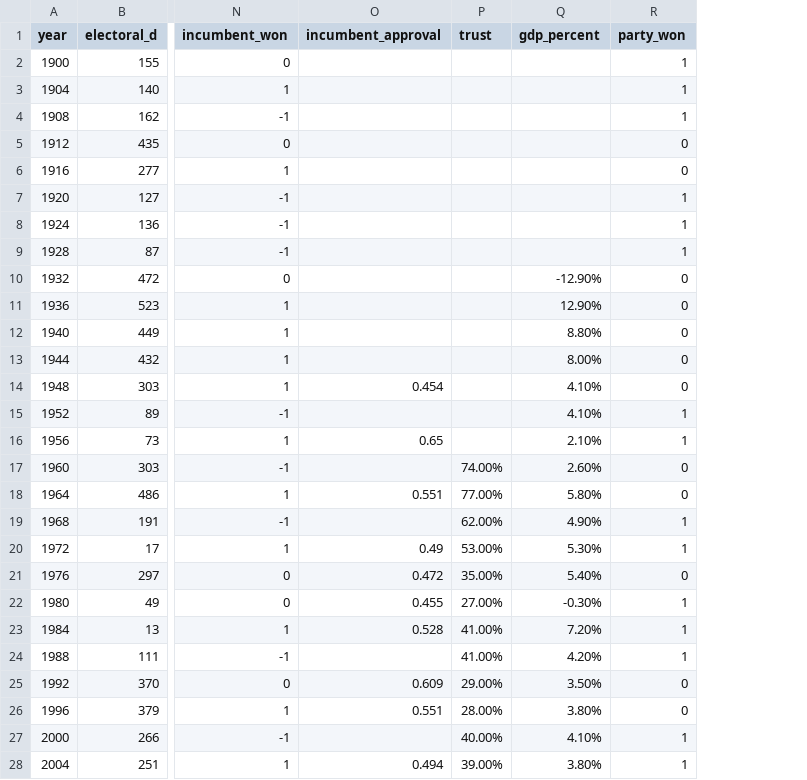
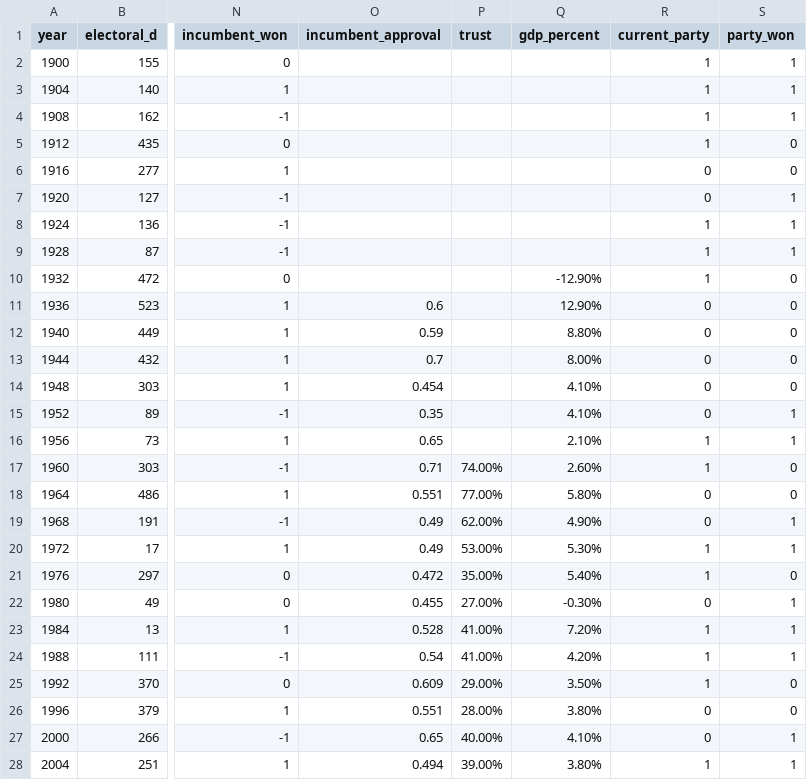
Before and after one commit to Matt-Spence/CS320Project, a CSV file: CSV/cleaned_data.csv, drawn as a sheet; only a part is shown, gaps mark what is left out; the diff covers the shown part only; the diff names each change by its address in the sheet, - before the commit and + after, or states it on an @@ line.

Commit message:
cleaned and added

```diff
--- a/CSV/cleaned_data.csv
+++ b/CSV/cleaned_data.csv
+column R (current_party), rows 2-28: 1 | 1 | 1 | 1 | 0 | 0 | 1 | 1 | 1 | 0 | 0 | 0 | 0 | 0 | 1 | 1 | 0 | 0 | 1 | 1 | 0 | 1 | 1 | 1 | 0 | 0 | 1
-O11 (incumbent_approval): (empty)
+O11 (incumbent_approval): 0.6
-O12 (incumbent_approval): (empty)
+O12 (incumbent_approval): 0.59
-O13 (incumbent_approval): (empty)
+O13 (incumbent_approval): 0.7
-O15 (incumbent_approval): (empty)
+O15 (incumbent_approval): 0.35
-O17 (incumbent_approval): (empty)
+O17 (incumbent_approval): 0.71
-O19 (incumbent_approval): (empty)
+O19 (incumbent_approval): 0.49
-O24 (incumbent_approval): (empty)
+O24 (incumbent_approval): 0.54
-O27 (incumbent_approval): (empty)
+O27 (incumbent_approval): 0.65
```
Also changed, not shown: 1 added row and 2 edited cells elsewhere in this file.
